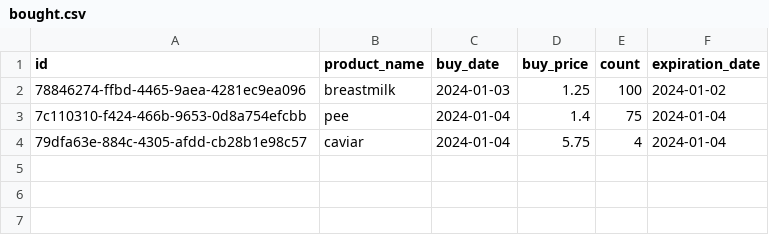
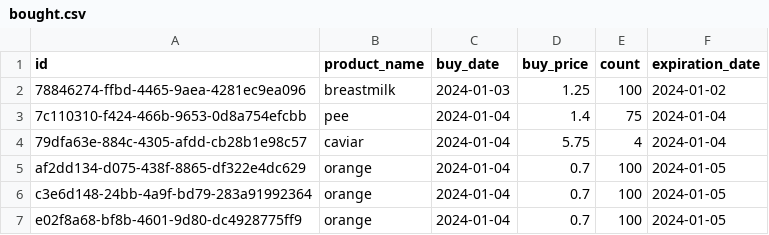
Before and after one commit to gizembrasser/superpy, a CSV file: data/bought.csv, drawn as a sheet; the diff names each change by its address in the sheet, - before the commit and + after, or states it on an @@ line.

Commit message:
add: can't buy expired products

```diff
--- a/data/bought.csv
+++ b/data/bought.csv
+row 5: af2dd134-d075-438f-8865-df322e4dc629 | orange | 2024-01-04 | 0.7 | 100 | 2024-01-05
+row 6: c3e6d148-24bb-4a9f-bd79-283a91992364 | orange | 2024-01-04 | 0.7 | 100 | 2024-01-05
+row 7: e02f8a68-bf8b-4601-9d80-dc4928775ff9 | orange | 2024-01-04 | 0.7 | 100 | 2024-01-05
```
Also changed, not shown: 2 other files.
